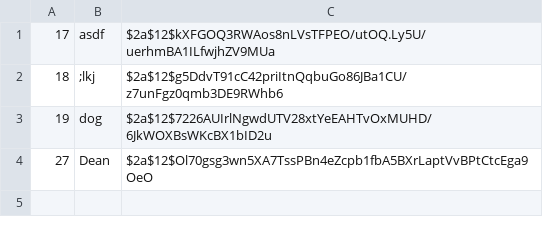
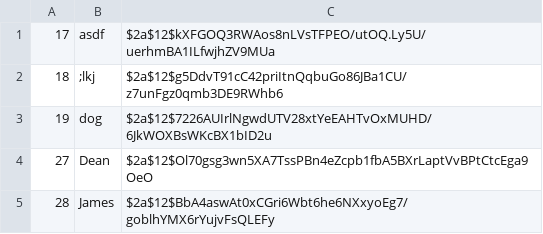
Before and after one commit to deanraguso/CTT_Lite, a CSV file: src/db/user_data.csv, drawn as a sheet; the diff names each change by its address in the sheet, - before the commit and + after, or states it on an @@ line.

```diff
--- a/src/db/user_data.csv
+++ b/src/db/user_data.csv
+row 5: 28 | James | $2a$12$BbA4aswAt0xCGri6Wbt6he6NXxyoEg7/goblhYMX6rYujvFsQLEFy
```
Also changed, not shown: src/db/data.csv, 5 other files.
